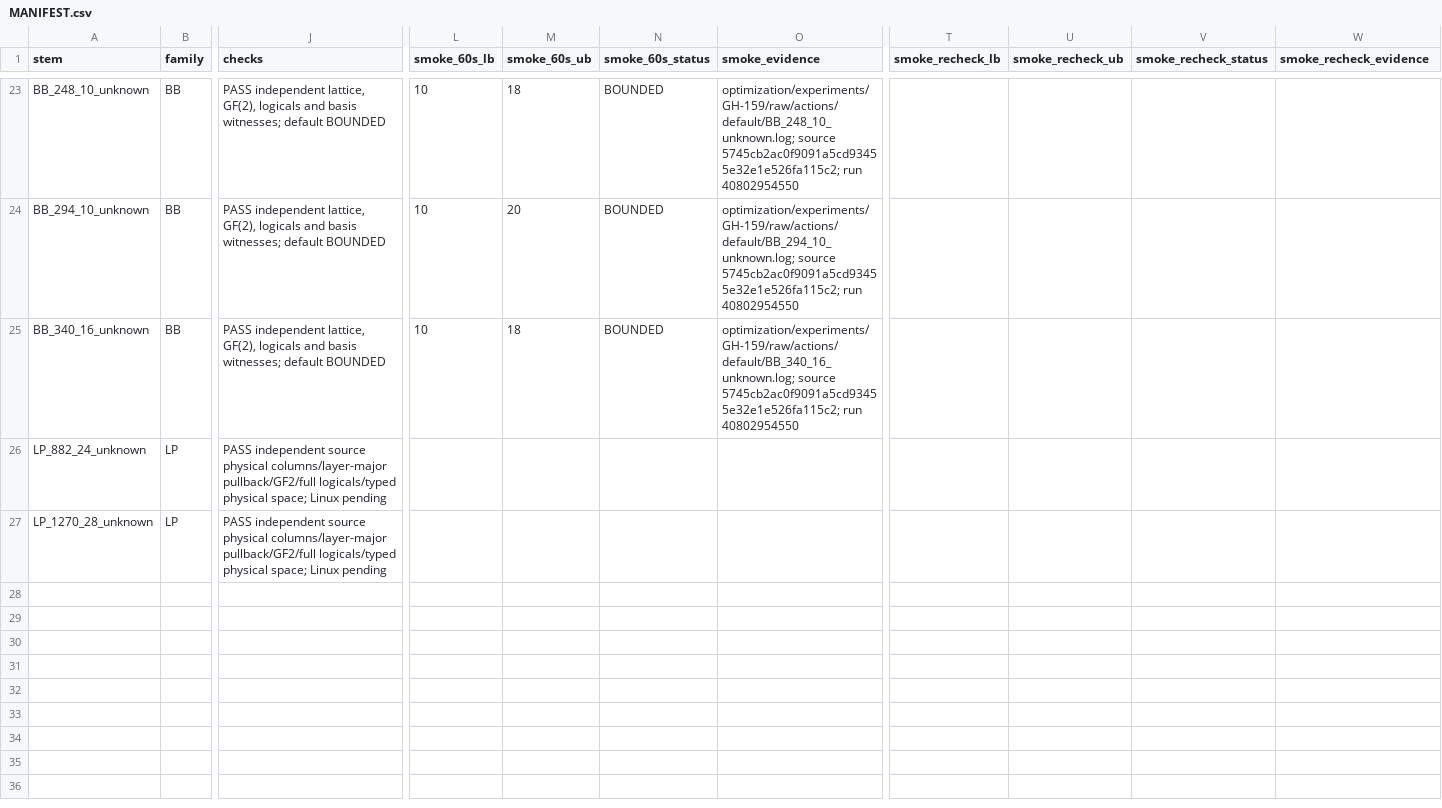
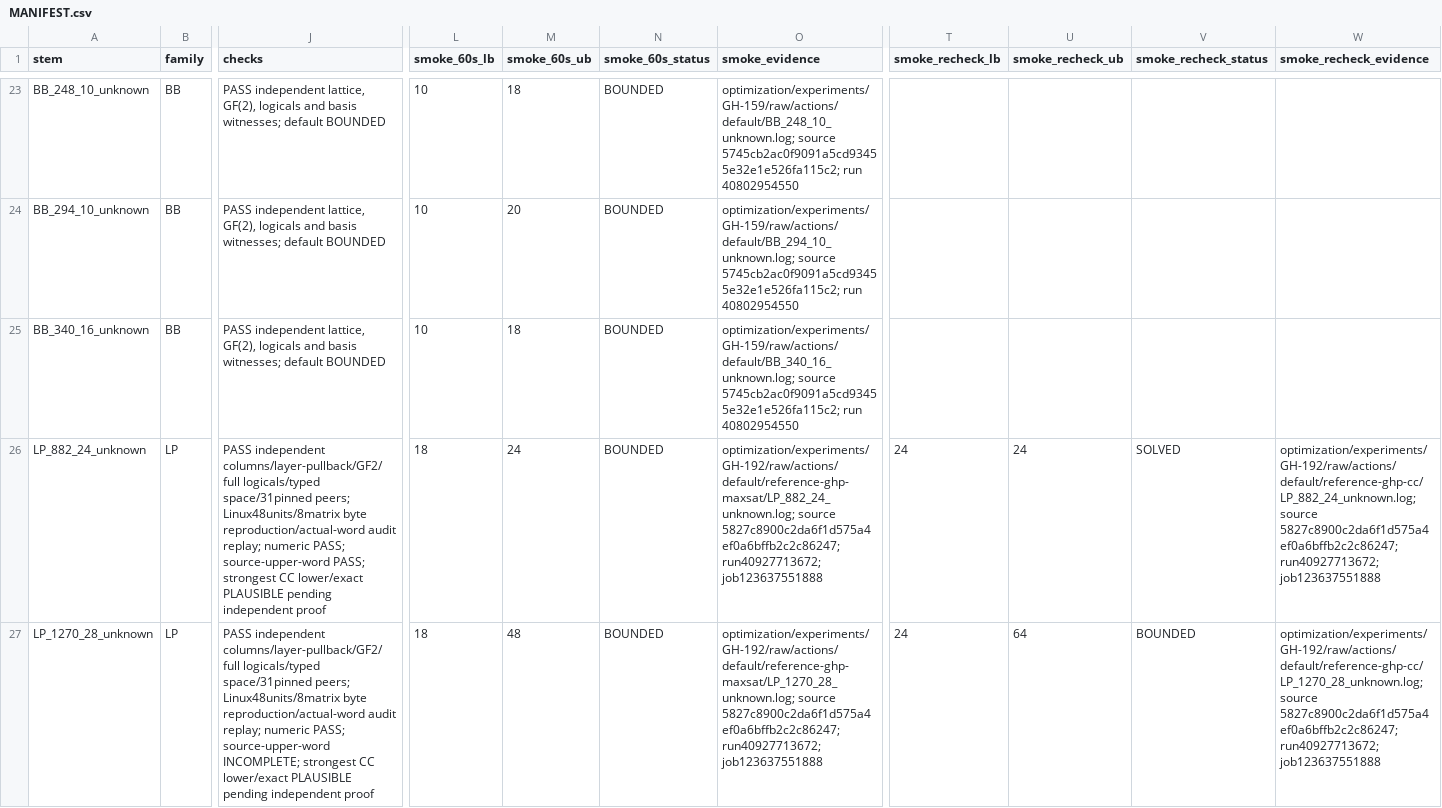
Before and after one commit to guluchen/DistQLDPC, a CSV file: data/matrices/untiered/MANIFEST.csv, drawn as a sheet; only a part is shown, gaps mark what is left out; the diff names each change by its address in the sheet, - before the commit and + after, or states it on an @@ line.

Commit message:
Retain QC GHP bounds and freeze proof and source-word gates

```diff
--- a/data/matrices/untiered/MANIFEST.csv
+++ b/data/matrices/untiered/MANIFEST.csv
-J26 (checks): PASS independent source physical columns/layer-major pullback/GF2/full logicals/typed physical space; Linux pending
+J26 (checks): PASS independent columns/layer-pullback/GF2/full logicals/typed space/31pinned peers; Linux48units/8matrix byte reproduction/actual-word audit replay; numeric PASS; source-upper-word PASS; strongest CC lower/exact PLAUSIBLE pending independent proof
-L26:L27 (smoke_60s_lb): (empty)
+L26:L27 (smoke_60s_lb): 18
-M26 (smoke_60s_ub): (empty)
+M26 (smoke_60s_ub): 24
-N26:N27 (smoke_60s_status): (empty)
+N26:N27 (smoke_60s_status): BOUNDED
-O26 (smoke_evidence): (empty)
+O26 (smoke_evidence): optimization/experiments/GH-192/raw/actions/default/reference-ghp-maxsat/LP_882_24_unknown.log; source 5827c8900c2da6f1d575a4ef0a6bffb2c2c86247; run40927713672; job123637551888
-T26:T27 (smoke_recheck_lb): (empty)
+T26:T27 (smoke_recheck_lb): 24
-U26 (smoke_recheck_ub): (empty)
+U26 (smoke_recheck_ub): 24
-V26 (smoke_recheck_status): (empty)
+V26 (smoke_recheck_status): SOLVED
-W26 (smoke_recheck_evidence): (empty)
+W26 (smoke_recheck_evidence): optimization/experiments/GH-192/raw/actions/default/reference-ghp-cc/LP_882_24_unknown.log; source 5827c8900c2da6f1d575a4ef0a6bffb2c2c86247; run40927713672; job123637551888
-J27 (checks): PASS independent source physical columns/layer-major pullback/GF2/full logicals/typed physical space; Linux pending
+J27 (checks): PASS independent columns/layer-pullback/GF2/full logicals/typed space/31pinned peers; Linux48units/8matrix byte reproduction/actual-word audit replay; numeric PASS; source-upper-word INCOMPLETE; strongest CC lower/exact PLAUSIBLE pending independent proof
-M27 (smoke_60s_ub): (empty)
+M27 (smoke_60s_ub): 48
-O27 (smoke_evidence): (empty)
+O27 (smoke_evidence): optimization/experiments/GH-192/raw/actions/default/reference-ghp-maxsat/LP_1270_28_unknown.log; source 5827c8900c2da6f1d575a4ef0a6bffb2c2c86247; run40927713672; job123637551888
-U27 (smoke_recheck_ub): (empty)
+U27 (smoke_recheck_ub): 64
-V27 (smoke_recheck_status): (empty)
+V27 (smoke_recheck_status): BOUNDED
-W27 (smoke_recheck_evidence): (empty)
+W27 (smoke_recheck_evidence): optimization/experiments/GH-192/raw/actions/default/reference-ghp-cc/LP_1270_28_unknown.log; source 5827c8900c2da6f1d575a4ef0a6bffb2c2c86247; run40927713672; job123637551888
```
Also changed, not shown: 28 other files.
